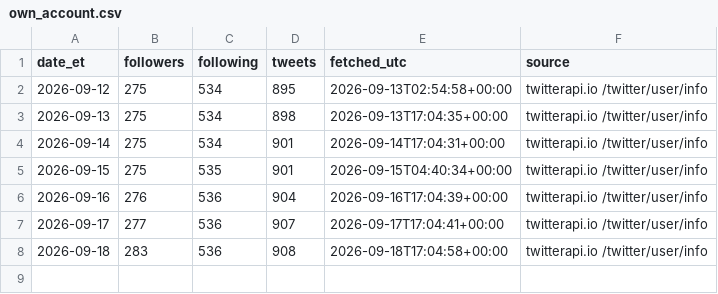
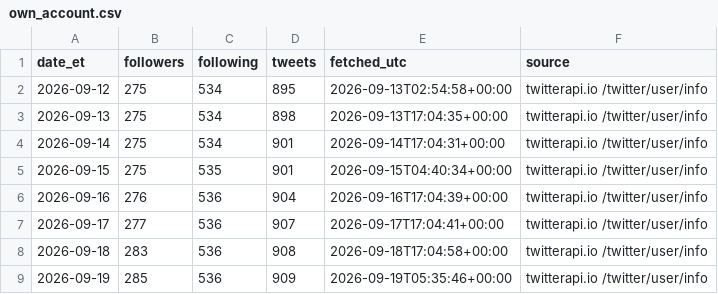
Before and after one commit to Fluxus-Trade-Lab/fluxus-dashboard, a CSV file: data/content/x_watch/own_account.csv, drawn as a sheet; the diff names each change by its address in the sheet, - before the commit and + after, or states it on an @@ line.

```diff
--- a/data/content/x_watch/own_account.csv
+++ b/data/content/x_watch/own_account.csv
+row 9: 2026-09-19 | 285 | 536 | 909 | 2026-09-19T05:35:46+00:00 | twitterapi.io /twitter/user/info
```
Also changed, not shown: data/content/x_watch/runlog.csv, data/content/x_watch/scoring/mood_daily.csv, 6 other files.
